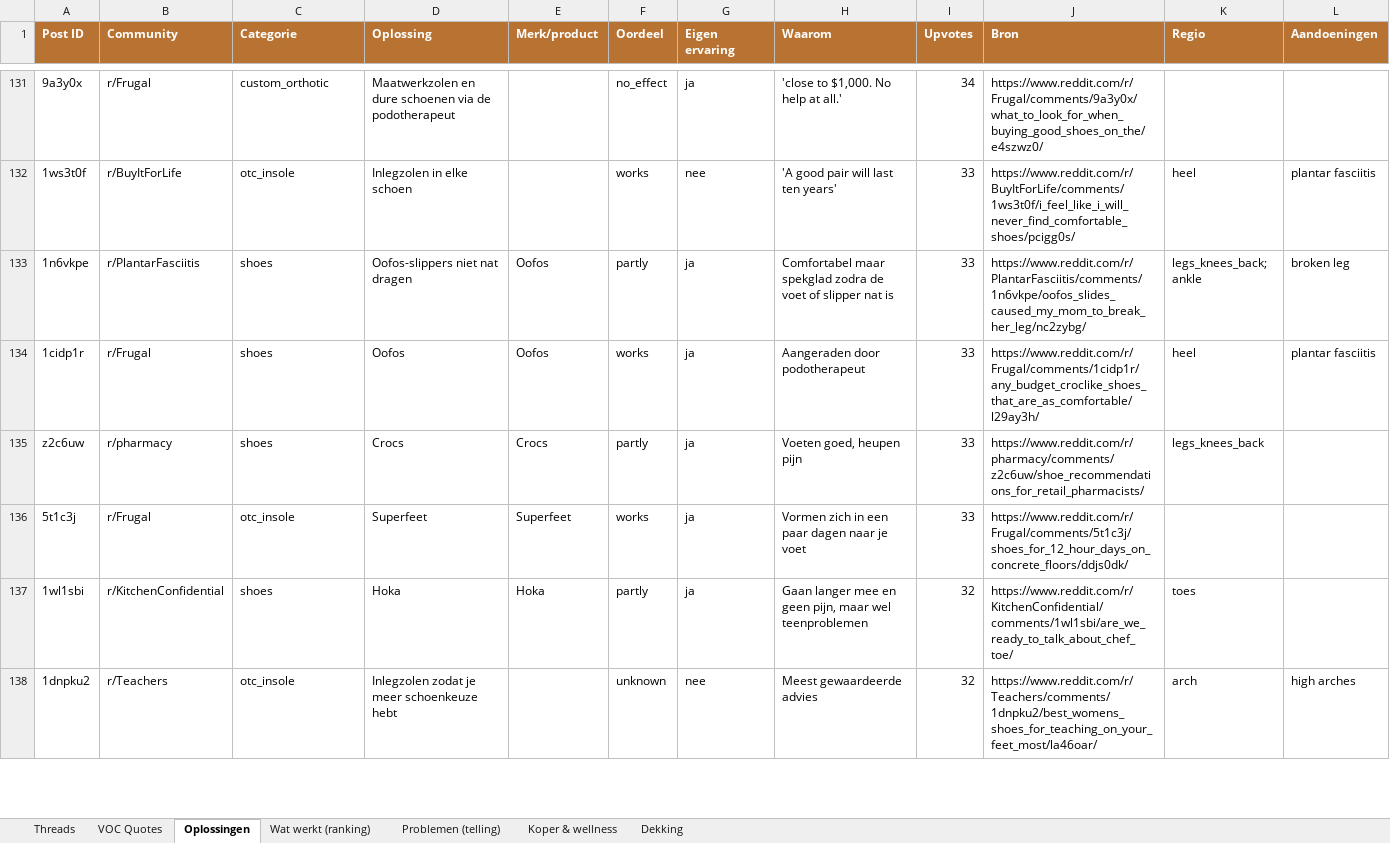
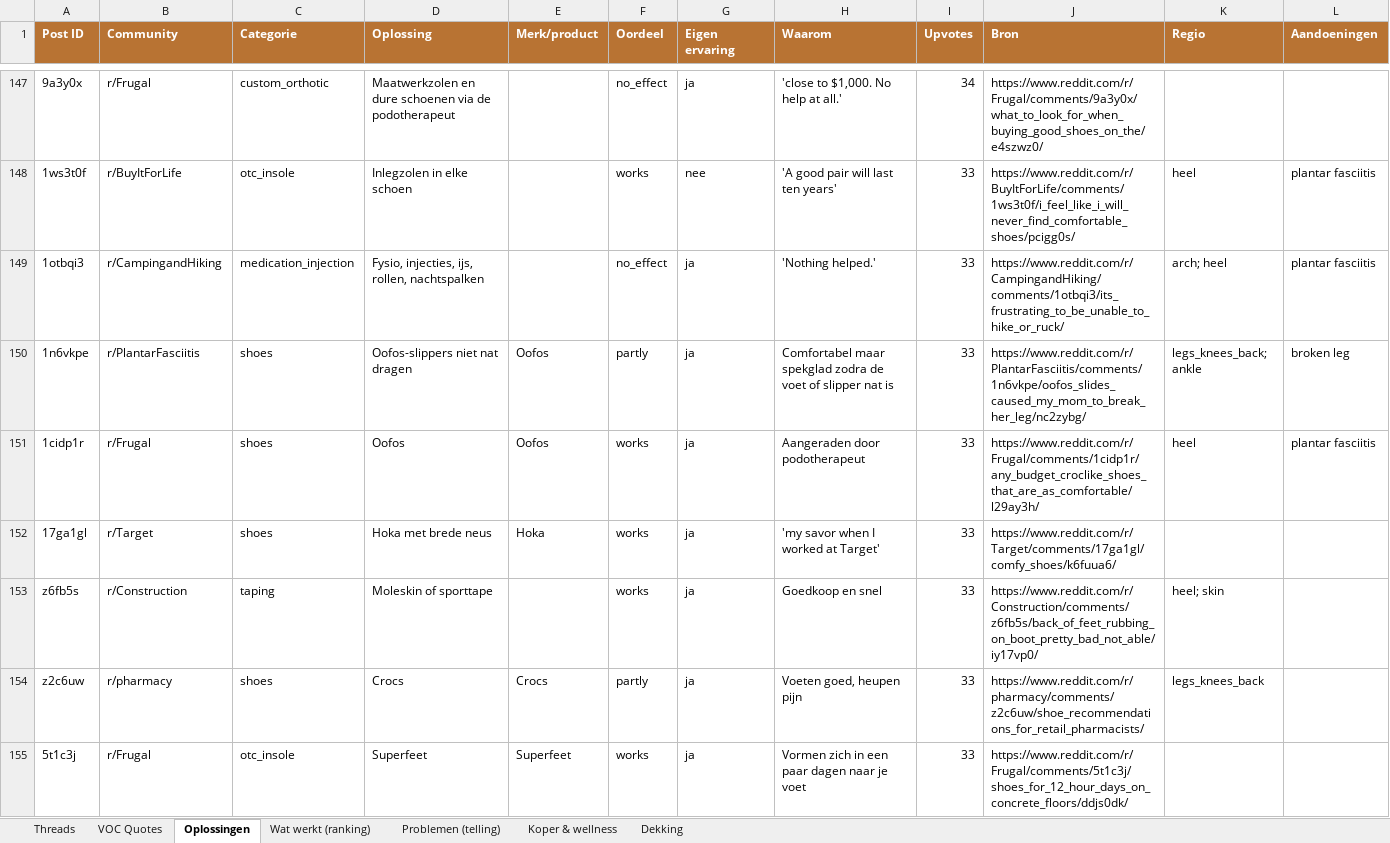
Before and after one commit to JorisKeijzer/Reddit-Scraper-Wintereijk, an Excel workbook: exports/reddit_voc.xlsx, sheet Oplossingen, drawn as a sheet; only a part is shown, gaps mark what is left out; the shorter side is filled out with more unchanged rows; values as stored, in another font and other column widths than the file's, no borders; the diff covers the shown part only; the diff names each change by its address in the sheet, - before the commit and + after, or states it on an @@ line.

```diff
--- a/exports/reddit_voc.xlsx (sheet Oplossingen)
+++ b/exports/reddit_voc.xlsx (sheet Oplossingen)
+row 149: 1otbqi3 | r/CampingandHiking | medication_injection | Fysio, injecties, ijs, rollen, nachtspalken |  | no_effect | ja | 'Nothing helped.' | 33 | https://www.reddit.com/r/CampingandHiking/comments/1otbqi3/its_frustrating_to_be_unable_to_hike_or_ruck/ | arch; heel | plantar fasciitis
+row 152: 17ga1gl | r/Target | shoes | Hoka met brede neus | Hoka | works | ja | 'my savor when I worked at Target' | 33 | https://www.reddit.com/r/Target/comments/17ga1gl/comfy_shoes/k6fuua6/
+row 153: z6fb5s | r/Construction | taping | Moleskin of sporttape |  | works | ja | Goedkoop en snel | 33 | https://www.reddit.com/r/Construction/comments/z6fb5s/back_of_feet_rubbing_on_boot_pretty_bad_not_able/iy17vp0/ | heel; skin
```
Also changed, not shown: 36 added rows elsewhere in this sheet, sheet VOC Quotes, sheet Threads, sheet Wat werkt (ranking), sheet Problemen (telling), sheet Dekking, 21 other files.
